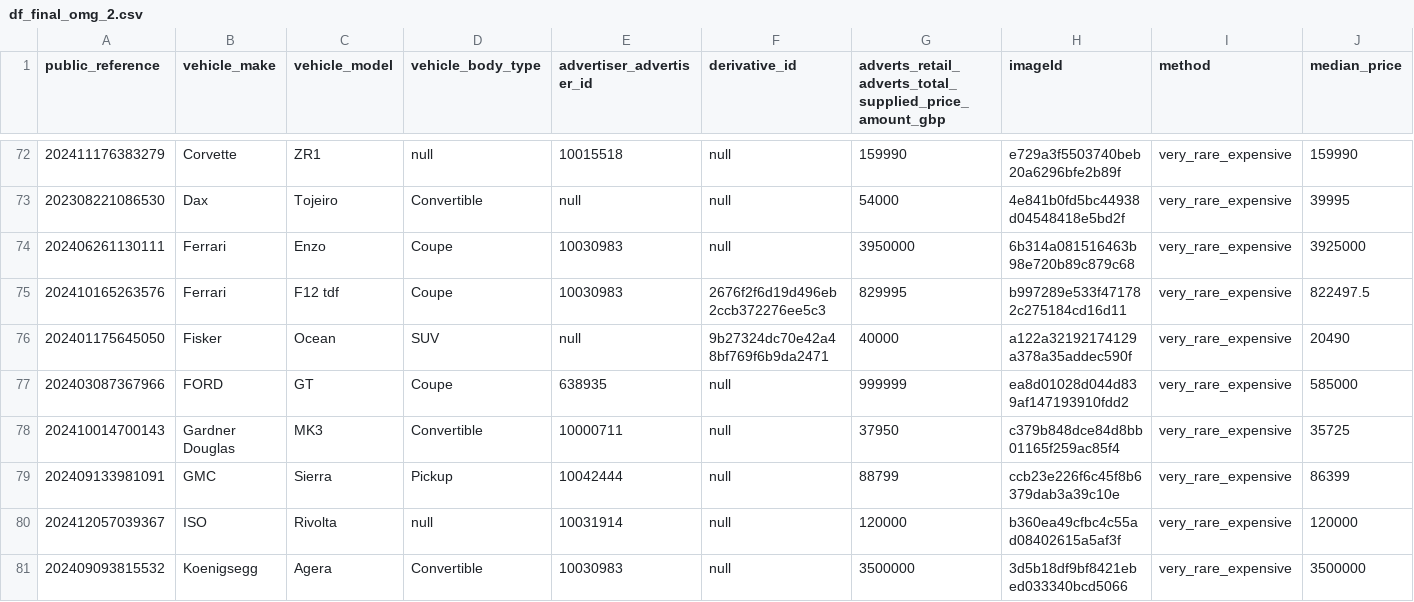
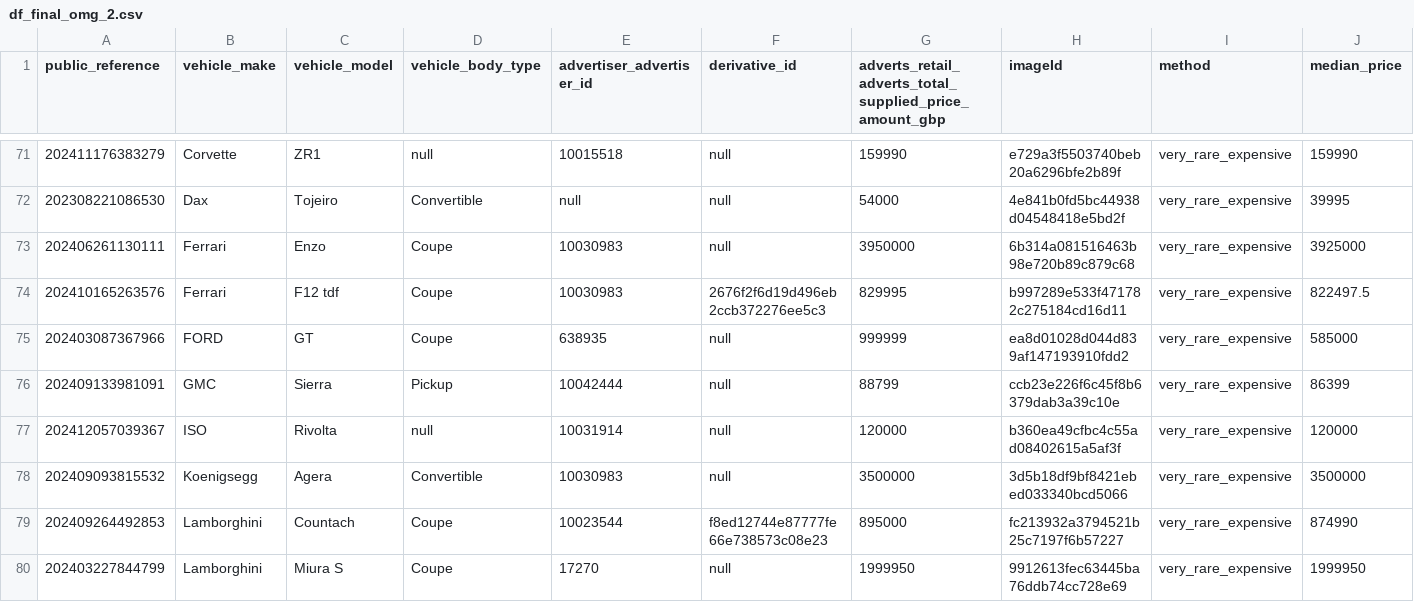
Before and after one commit to MahmoudOshaghGIT/TEST, a CSV file: df_final_omg_2.csv, drawn as a sheet; only a part is shown, gaps mark what is left out; the shorter side is filled out with more unchanged rows; the diff covers the shown part only.

Commit message:
Add files via upload

```diff
--- a/df_final_omg_2.csv
+++ b/df_final_omg_2.csv
@@ -75,5 +74,3 @@ public_reference,vehicle_make,vehicle_model,vehicle_body_type,advertiser_adverti
 202410165263576,Ferrari,F12 tdf,Coupe,10030983,2676f2f6d19d496eb2ccb372276ee5c3,829995,b997289e533f471782c275184cd16d11,very_rare_expensive,822497.5
-202401175645050,Fisker,Ocean,SUV,null,9b27324dc70e42a48bf769f6b9da2471,40000,a122a32192174129a378a35addec590f,very_rare_expensive,20490
 202403087367966,FORD,GT,Coupe,638935,null,999999,ea8d01028d044d839af147193910fdd2,very_rare_expensive,585000
-202410014700143,Gardner Douglas,MK3,Convertible,10000711,null,37950,c379b848dce84d8bb01165f259ac85f4,very_rare_expensive,35725
 202409133981091,GMC,Sierra,Pickup,10042444,null,88799,ccb23e226f6c45f8b6379dab3a39c10e,very_rare_expensive,86399
```
Also changed, not shown: 1 added row and 5 removed rows elsewhere in this file.
